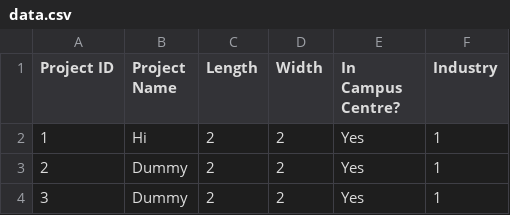
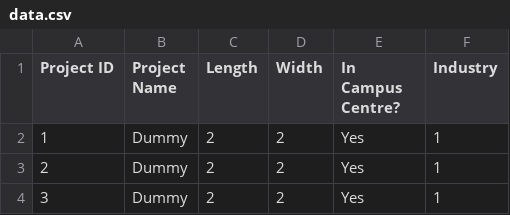
Before and after one commit to tyuxiang/Swapstone, a CSV file: data.csv, drawn as a sheet; only a part is shown.

```diff
--- a/data.csv
+++ b/data.csv
@@ -1,3 +1,3 @@
 Project ID,Project Name,Length,Width,In Campus Centre?,Industry
-1,Hi,2,2,Yes,1
+1,Dummy,2,2,Yes,1
 2,Dummy,2,2,Yes,1
```
Also changed, not shown: 13 other files.
